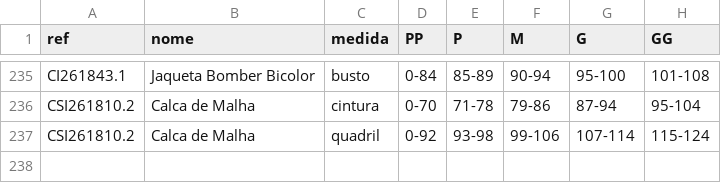
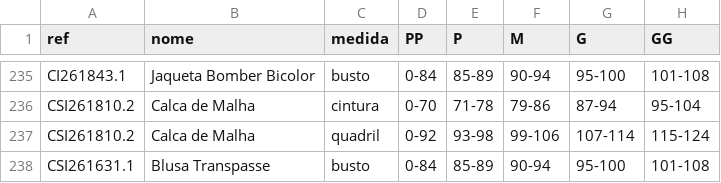
Before and after one commit to joaobressann-lab/medidas-carlota, a CSV file: medidas.csv, drawn as a sheet; only a part is shown, gaps mark what is left out; the diff names each change by its address in the sheet, - before the commit and + after, or states it on an @@ line.

Commit message:
Add CSI261631.1

```diff
--- a/medidas.csv
+++ b/medidas.csv
+row 238: CSI261631.1 | Blusa Transpasse | busto | 0-84 | 85-89 | 90-94 | 95-100 | 101-108
```
